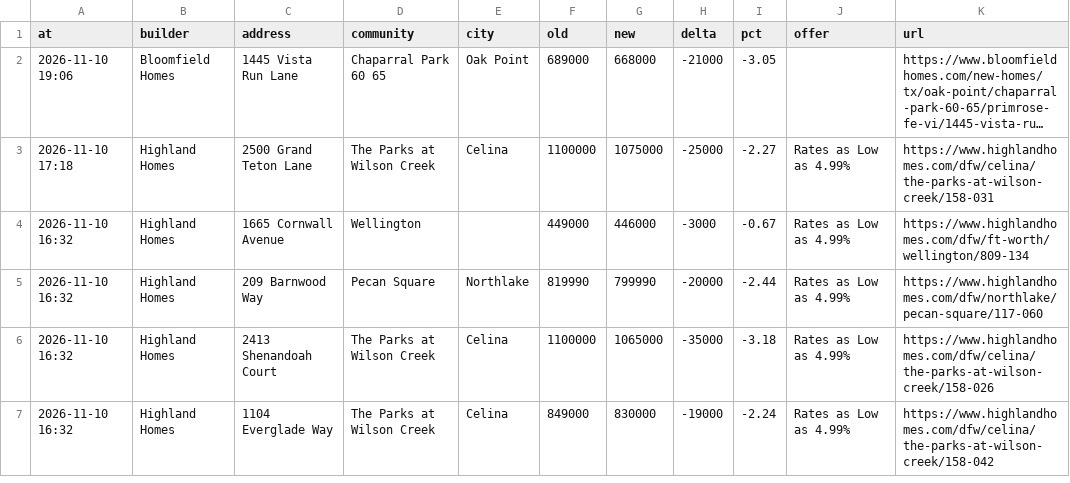
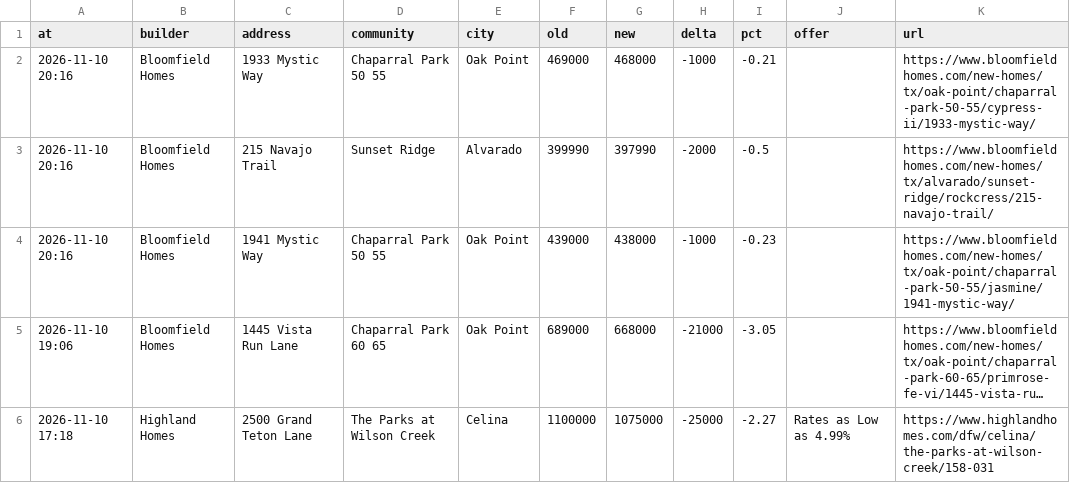
Before and after one commit to Crutledge13/dfw-builder-tracker, a CSV file: docs/data/price_drops.csv, drawn as a sheet; only a part is shown; the shorter side is filled out with more unchanged rows; long unchanged cells end in …; the diff names each change by its address in the sheet, - before the commit and + after, or states it on an @@ line.

```diff
--- a/docs/data/price_drops.csv
+++ b/docs/data/price_drops.csv
+row 2: 2026-11-10 20:16 | Bloomfield Homes | 1933 Mystic Way | Chaparral Park 50 55 | Oak Point | 469000 | 468000 | -1000 | -0.21 |  | https://www.bloomfieldhomes.com/new-homes/tx/oak-point/chaparral-park-50-55/cypress-ii/1933-mystic-way/
+row 3: 2026-11-10 20:16 | Bloomfield Homes | 215 Navajo Trail | Sunset Ridge | Alvarado | 399990 | 397990 | -2000 | -0.5 |  | https://www.bloomfieldhomes.com/new-homes/tx/alvarado/sunset-ridge/rockcress/215-navajo-trail/
+row 4: 2026-11-10 20:16 | Bloomfield Homes | 1941 Mystic Way | Chaparral Park 50 55 | Oak Point | 439000 | 438000 | -1000 | -0.23 |  | https://www.bloomfieldhomes.com/new-homes/tx/oak-point/chaparral-park-50-55/jasmine/1941-mystic-way/
```
Also changed, not shown: docs/data/home_offers.csv, docs/data/new_homes.csv, 22 other files.
